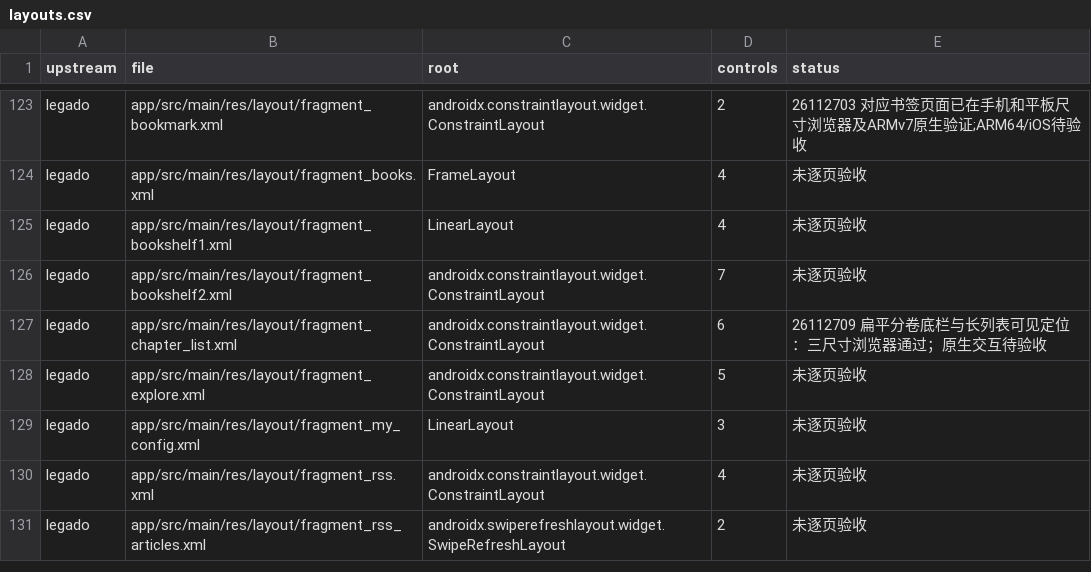
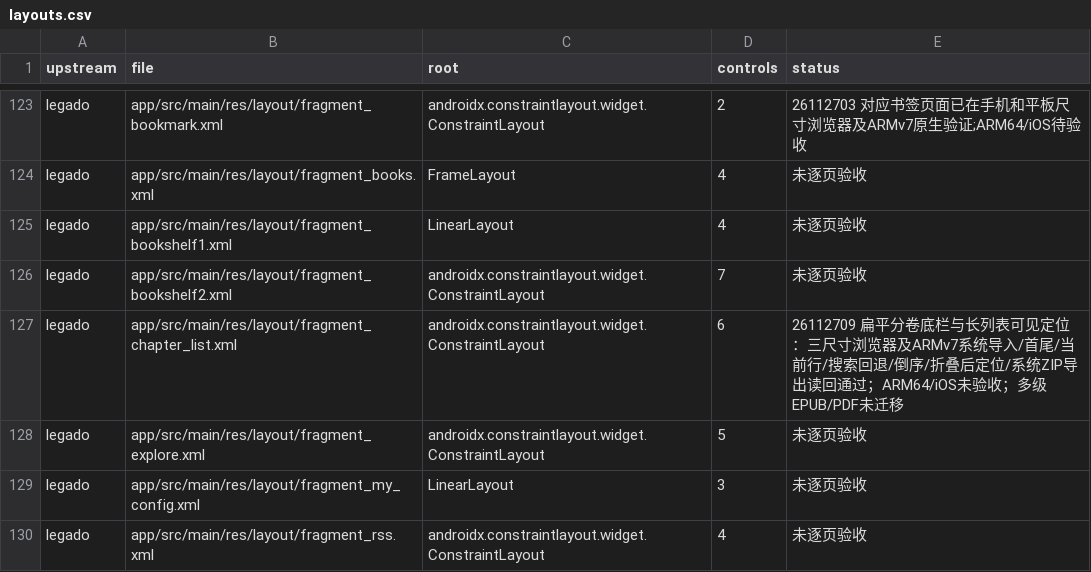
Before and after one commit to suixincrazy/legado-tauri, a CSV file: docs/audit/layouts.csv, drawn as a sheet; only a part is shown, gaps mark what is left out; the shorter side is filled out with more unchanged rows.

Commit message:
docs: verify long table of contents navigation on ARMv7 [skip ci]

```diff
--- a/docs/audit/layouts.csv
+++ b/docs/audit/layouts.csv
@@ -126,3 +126,3 @@ legado,app/src/main/res/layout/fragment_bookshelf1.xml,LinearLayout,4,未逐页
 legado,app/src/main/res/layout/fragment_bookshelf2.xml,androidx.constraintlayout.widget.ConstraintLayout,7,未逐页验收
-legado,app/src/main/res/layout/fragment_chapter_list.xml,androidx.constraintlayout.widget.ConstraintLayout,6,26112709 扁平分卷底栏与长列表可见定位：三尺寸浏览器通过；原生交互待验收
+legado,app/src/main/res/layout/fragment_chapter_list.xml,androidx.constraintlayout.widget.ConstraintLayout,6,26112709 扁平分卷底栏与长列表可见定位：三尺寸浏览器及ARMv7系统导入/首尾/当前行/搜索回退/倒序/折叠后定位/系统ZIP导出读回通过；ARM64/iOS未验收；多级EPUB/PDF未迁移
 legado,app/src/main/res/layout/fragment_explore.xml,androidx.constraintlayout.widget.ConstraintLayout,5,未逐页验收
```
Also changed, not shown: 4 other files.
